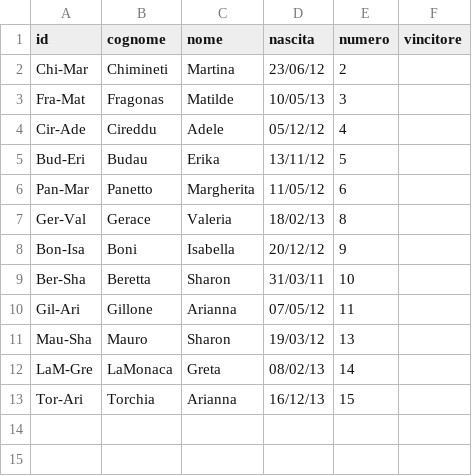
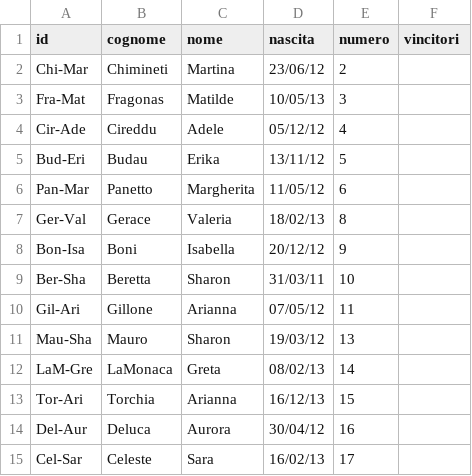
Before and after one commit to mchiapello/U12F_Caluso_2324, a TSV file: data/classificaRaw.tsv, drawn as a sheet.

```diff
--- a/data/classificaRaw.tsv
+++ b/data/classificaRaw.tsv
@@ -1,2 +1,2 @@
-id	cognome	nome	nascita	numero	vincitore
+id	cognome	nome	nascita	numero	vincitori
 Chi-Mar	Chimineti	Martina	23/06/12	2	
@@ -13 +13,3 @@ LaM-Gre	LaMonaca	Greta	08/02/13	14
 Tor-Ari	Torchia	Arianna	16/12/13	15	
+Del-Aur	Deluca	Aurora	30/04/12	16	
+Cel-Sar	Celeste	Sara	16/02/13	17	
```
Also changed, not shown: data/elencoAtlete.csv, data/presenze.csv, 4 other files.
